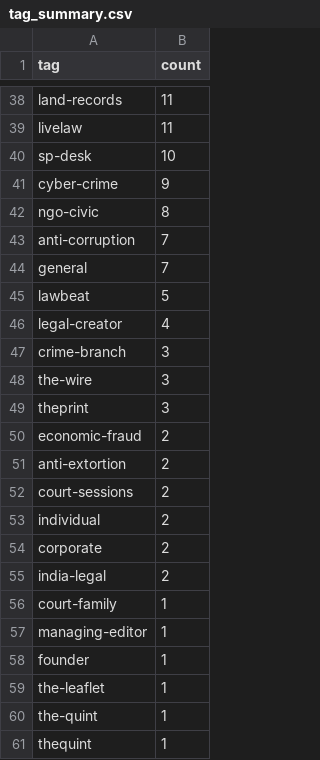
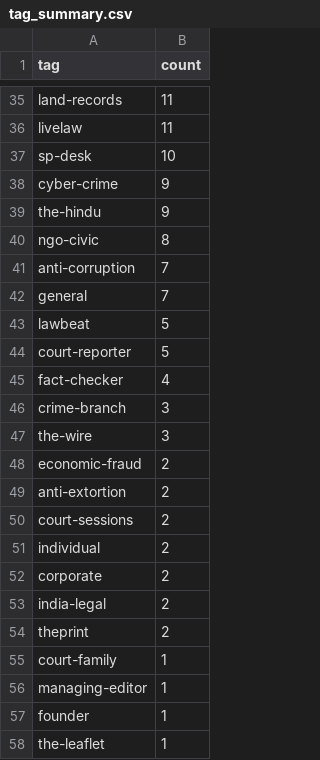
Before and after one commit to pressdetective/pressdetective, a CSV file: contacts/tag_summary.csv, drawn as a sheet; only a part is shown, gaps mark what is left out; the shorter side is filled out with more unchanged rows; the diff covers the shown part only.

```diff
--- a/contacts/tag_summary.csv
+++ b/contacts/tag_summary.csv
@@ -41,2 +38,3 @@ sp-desk,10
 cyber-crime,9
+the-hindu,9
 ngo-civic,8
@@ -45,6 +43,6 @@ general,7
 lawbeat,5
-legal-creator,4
+court-reporter,5
+fact-checker,4
 crime-branch,3
 the-wire,3
-theprint,3
 economic-fraud,2
@@ -55,2 +53,3 @@ corporate,2
 india-legal,2
+theprint,2
 court-family,1
```
Also changed, not shown: 8 added rows, 11 removed rows and 7 edited cells elsewhere in this file, 2 other files.
